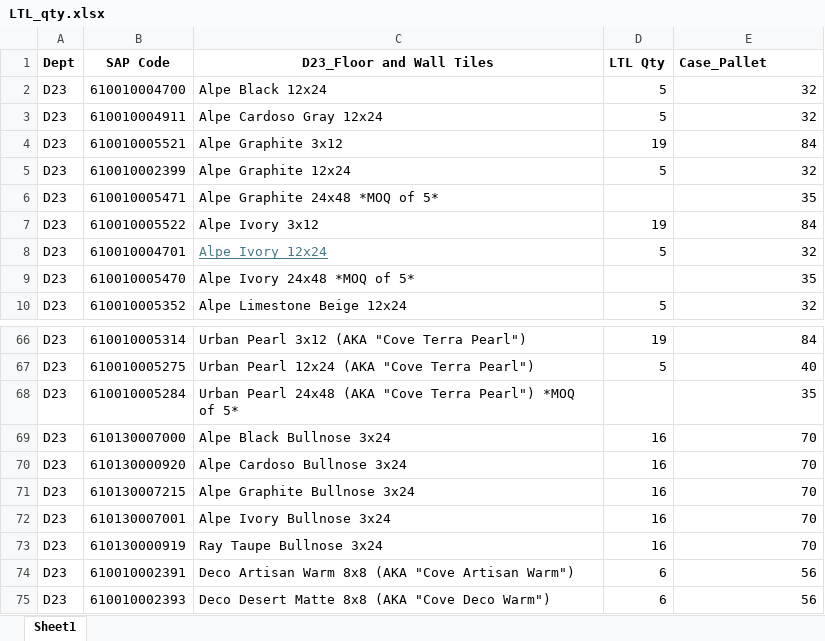
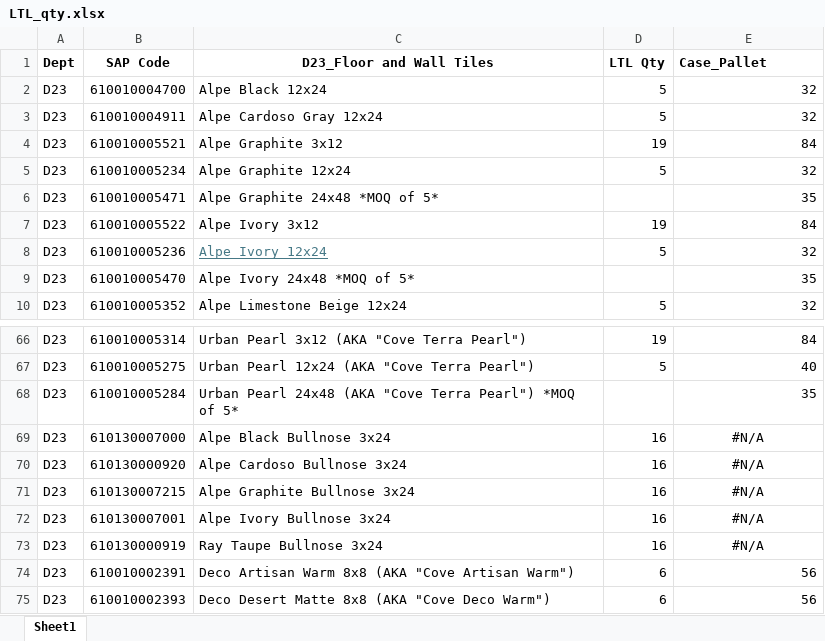
Before and after one commit to GAtlas-25/sap-ltl-app, an Excel workbook: LTL_qty.xlsx, sheet Sheet1, drawn as a sheet; only a part is shown, gaps mark what is left out; values as stored, in another font and other column widths than the file's, no borders; the diff names each change by its address in the sheet, - before the commit and + after, or states it on an @@ line.

Commit message:
Add files via upload

```diff
--- a/LTL_qty.xlsx (sheet Sheet1)
+++ b/LTL_qty.xlsx (sheet Sheet1)
-B5 (SAP Code): 610010002399
+B5 (SAP Code): 610010005234
-B8 (SAP Code): 610010004701
+B8 (SAP Code): 610010005236
-E69:E73 (Case_Pallet): 70
+E69:E73 (Case_Pallet): #N/A
-E69:E73 alignment: right
+E69:E73 alignment: center
```
